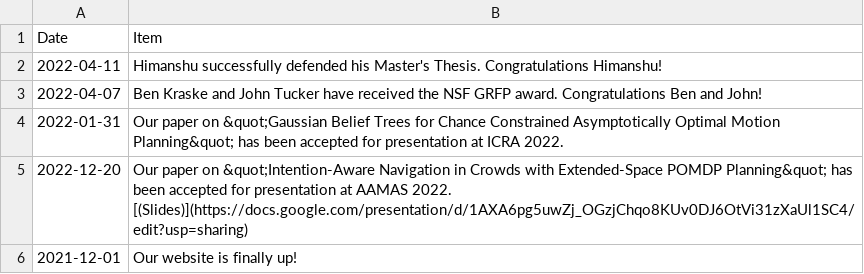
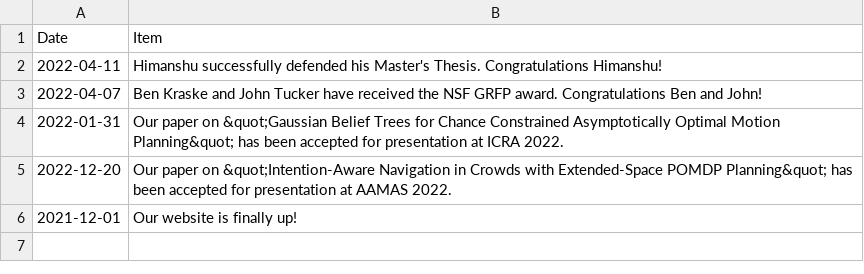
Before and after one commit to CU-ADCL/CU-ADCL.github.io, a CSV file: _data/news.csv, drawn as a sheet.

Commit message:
Update news.csv

```diff
--- a/_data/news.csv
+++ b/_data/news.csv
@@ -4,3 +4,3 @@ Date,Item
 2022-01-31,"Our paper on &quot;Gaussian Belief Trees for Chance Constrained Asymptotically Optimal Motion Planning&quot; has been accepted for presentation at ICRA 2022."
-2022-12-20,"Our paper on &quot;Intention-Aware Navigation in Crowds with Extended-Space POMDP Planning&quot; has been accepted for presentation at AAMAS 2022." [(Slides)](https://docs.google.com/presentation/d/1AXA6pg5uwZj_OGzjChqo8KUv0DJ6OtVi31zXaUl1SC4/edit?usp=sharing)
+2022-12-20,"Our paper on &quot;Intention-Aware Navigation in Crowds with Extended-Space POMDP Planning&quot; has been accepted for presentation at AAMAS 2022."
 2021-12-01,"Our website is finally up!"
```
